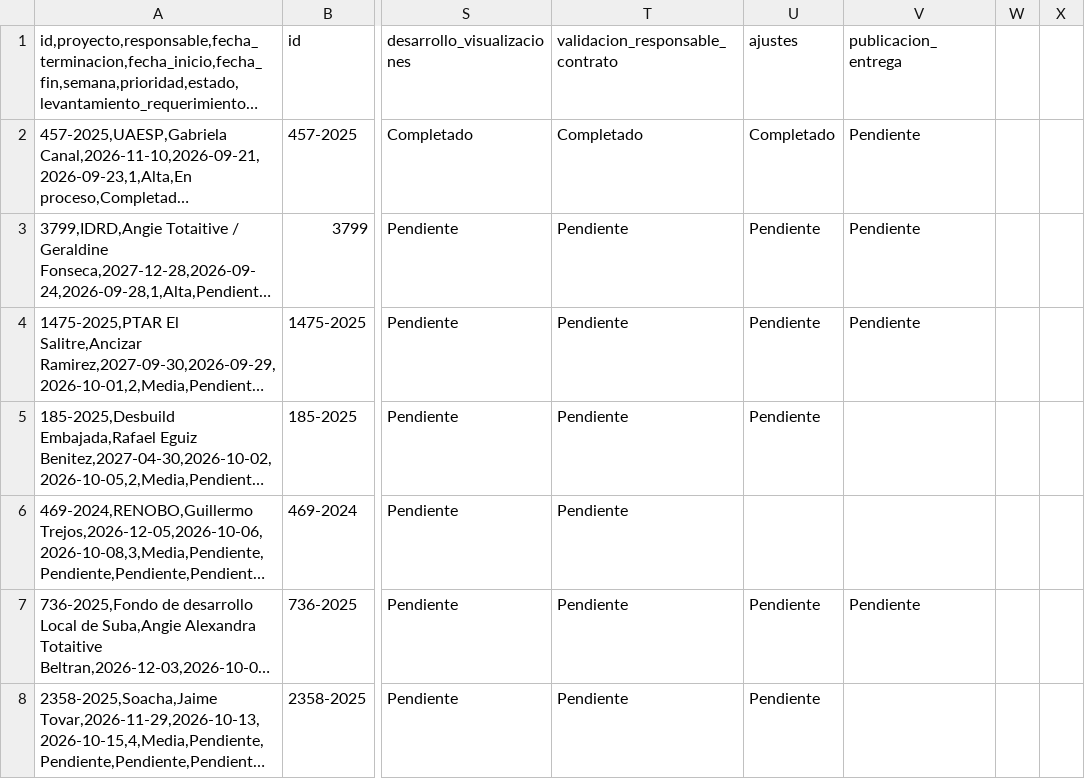
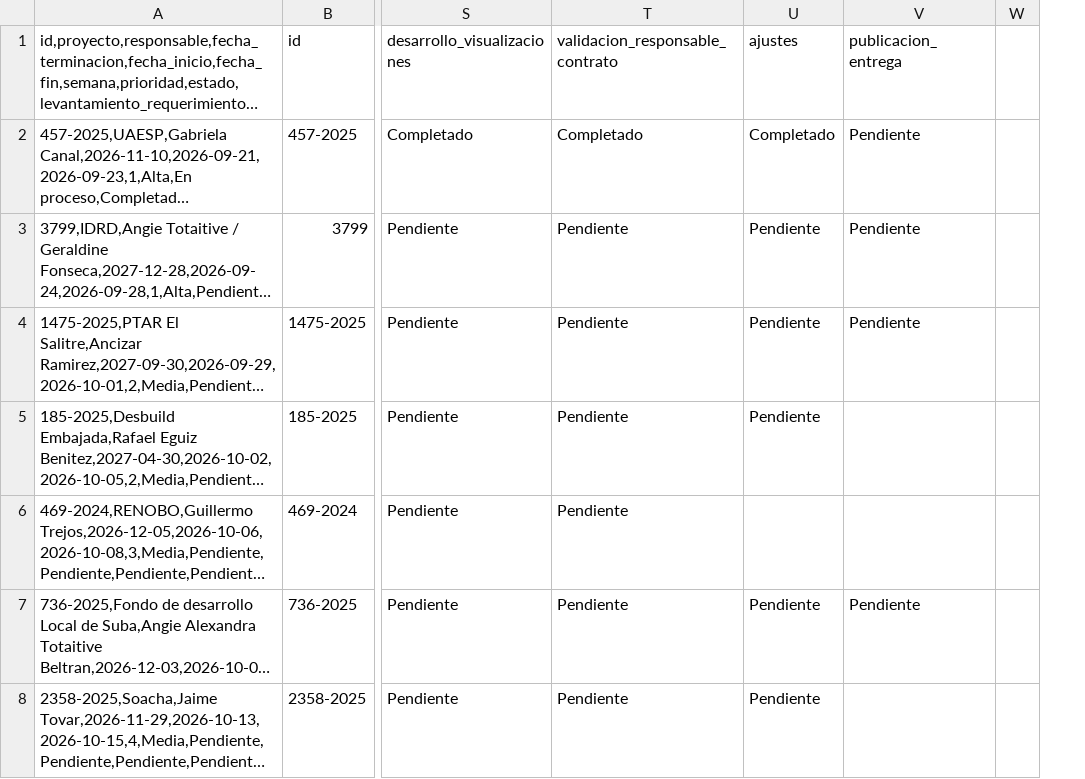
Before and after one commit to VictorDev1986/GAGR-Gerencia-Gestion-de-residuos, a CSV file: data/cronograma-contratos.csv, drawn as a sheet; only a part is shown, gaps mark what is left out; long unchanged cells end in …; the diff covers the shown part only; the diff names each change by its address in the sheet, - before the commit and + after, or states it on an @@ line.

Commit message:
Depuracion contratos vencidos

```diff
--- a/data/cronograma-contratos.csv
+++ b/data/cronograma-contratos.csv
-column W, empty
```
Also changed, not shown: 3 removed rows and 1 edited cell elsewhere in this file, 3 other files.
